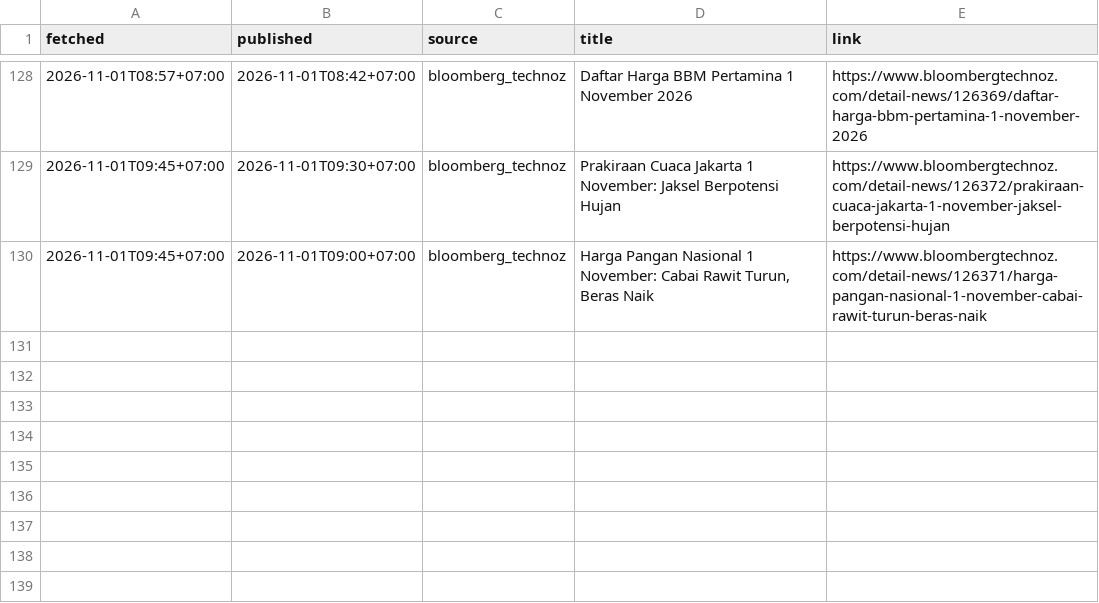
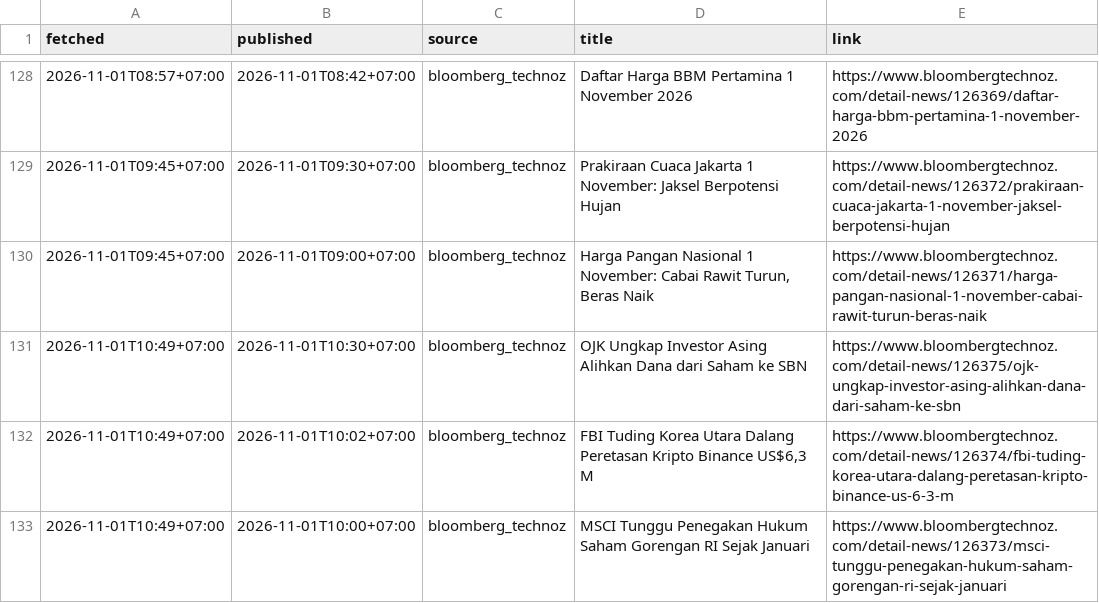
Before and after one commit to annas820/idx, a CSV file: news/2026-11.csv, drawn as a sheet; only a part is shown, gaps mark what is left out; the diff names each change by its address in the sheet, - before the commit and + after, or states it on an @@ line.

```diff
--- a/news/2026-11.csv
+++ b/news/2026-11.csv
+row 131: 2026-11-01T10:49+07:00 | 2026-11-01T10:30+07:00 | bloomberg_technoz | OJK Ungkap Investor Asing Alihkan Dana dari Saham ke SBN | https://www.bloombergtechnoz.com/detail-news/126375/ojk-ungkap-investor-asing-alihkan-dana-dari-saham-ke-sbn
+row 132: 2026-11-01T10:49+07:00 | 2026-11-01T10:02+07:00 | bloomberg_technoz | FBI Tuding Korea Utara Dalang Peretasan Kripto Binance US$6,3 M | https://www.bloombergtechnoz.com/detail-news/126374/fbi-tuding-korea-utara-dalang-peretasan-kripto-binance-us-6-3-m
+row 133: 2026-11-01T10:49+07:00 | 2026-11-01T10:00+07:00 | bloomberg_technoz | MSCI Tunggu Penegakan Hukum Saham Gorengan RI Sejak Januari | https://www.bloombergtechnoz.com/detail-news/126373/msci-tunggu-penegakan-hukum-saham-gorengan-ri-sejak-januari
```
Also changed, not shown: 2 other files.
